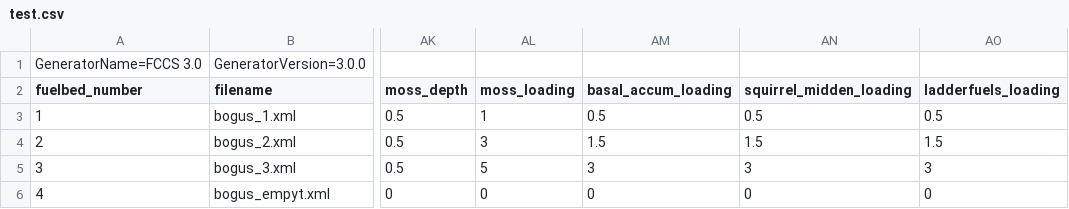
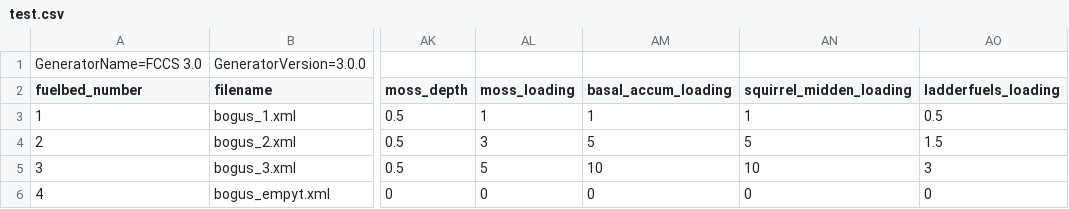
Before and after one commit to pnwairfire/fera-apps-consume, a CSV file: unittest/test.csv, drawn as a sheet; only a part is shown, gaps mark what is left out; the diff names each change by its address in the sheet, - before the commit and + after, or states it on an @@ line.

Commit message:
add tests for basal accumulation and sq. middens - passing

```diff
--- a/unittest/test.csv
+++ b/unittest/test.csv
-AM3 (basal_accum_loading): 0.5
+AM3 (basal_accum_loading): 1
-AN3 (squirrel_midden_loading): 0.5
+AN3 (squirrel_midden_loading): 1
-AM4 (basal_accum_loading): 1.5
+AM4 (basal_accum_loading): 5
-AN4 (squirrel_midden_loading): 1.5
+AN4 (squirrel_midden_loading): 5
-AM5 (basal_accum_loading): 3
+AM5 (basal_accum_loading): 10
-AN5 (squirrel_midden_loading): 3
+AN5 (squirrel_midden_loading): 10
```
Also changed, not shown: 2 other files.
